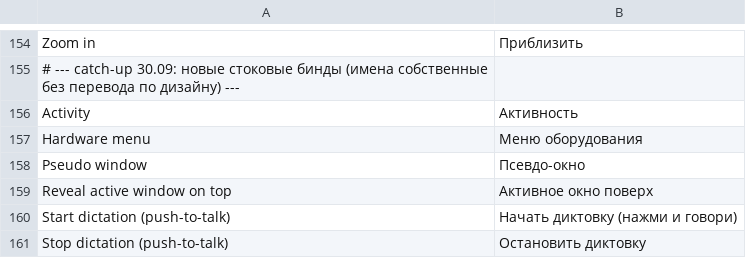
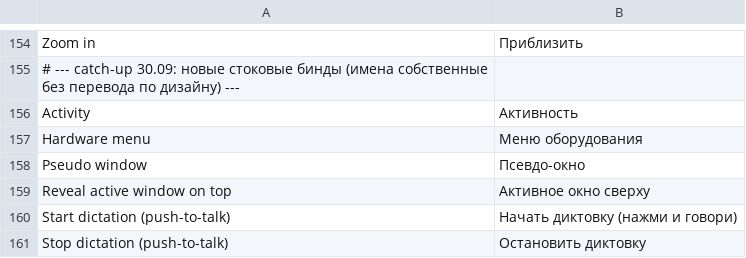
Before and after one commit to WokoFlipper/Omarchy-ru-locale, a TSV file: translations/bindings-ru.tsv, drawn as a sheet; only a part is shown, gaps mark what is left out.

Commit message:
Reveal active window on top → Активное окно сверху

```diff
--- a/translations/bindings-ru.tsv
+++ b/translations/bindings-ru.tsv
@@ -158,3 +158,3 @@ Hardware menu	Меню оборудования
 Pseudo window	Псевдо-окно
-Reveal active window on top	Активное окно поверх
+Reveal active window on top	Активное окно сверху
 Start dictation (push-to-talk)	Начать диктовку (нажми и говори)
```
